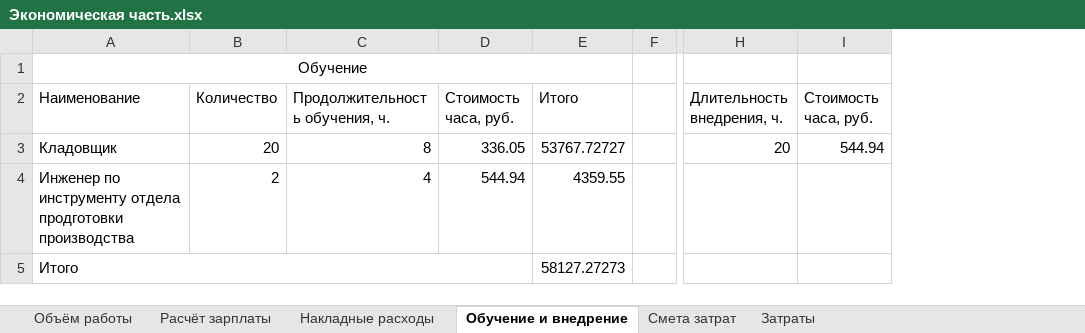
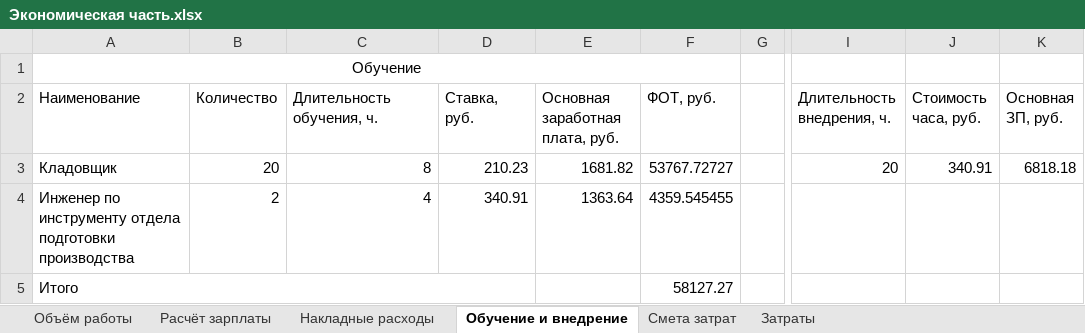
Before and after one commit to Ka666aH/Instrument-accounting-and-purchase-system, an Excel workbook: Документы/Экономическая часть.xlsx, sheet Обучение и внедрение, drawn as a sheet; only a part is shown, gaps mark what is left out; values as stored, in another font and other column widths than the file's, no borders; removed rows and columns are numbered as before the commit, all else as after; the diff names each change by its address in the sheet, - before the commit and + after, or states it on an @@ line.

Commit message:
X Закончить экономичеcкую часть (кроме вывода). Обновить файл экономической части.

```diff
--- a/Документы/Экономическая часть.xlsx (sheet Обучение и внедрение)
+++ b/Документы/Экономическая часть.xlsx (sheet Обучение и внедрение)
-column D (Стоимость часа, руб.), rows 3-4: 336.05 | 544.94
-column E (Итого), rows 3-5: 53767.72727 | 4359.55 | 58127.27273
+column D (Ставка, руб.), rows 3-4: 210.23 | 340.91
+column E (Основная заработная плата, руб.), rows 3-4: 1681.82 | 1363.64
+column F (ФОТ, руб.), rows 3-5: 53767.72727 | 4359.545455 | 58127.27
+column K (Основная ЗП, руб.), row 3: 6818.18
-C2: Продолжительность обучения, ч.
+C2: Длительность обучения, ч.
-J3 (Стоимость часа, руб.): 544.94
+J3 (Стоимость часа, руб.): 340.91
-A4 (Наименование): …инструменту отдела продготовки производства
+A4 (Наименование): …инструменту отдела подготовки производства
```
Also changed, not shown: sheet Затраты, sheet Расчёт зарплаты, formulas that keep their value, 1 other file.
